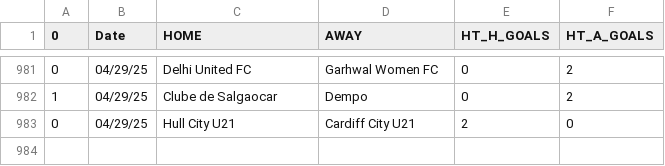
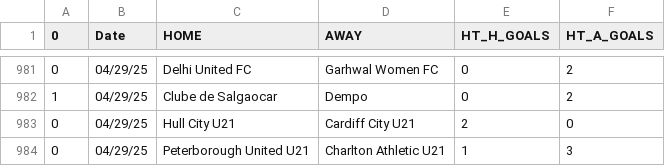
Before and after one commit to JOSPHATT/Finished_Matches, a CSV file: half_time_matches.csv, drawn as a sheet; only a part is shown, gaps mark what is left out.

```diff
--- a/half_time_matches.csv
+++ b/half_time_matches.csv
@@ -983 +983,2 @@
 0,04/29/25,Hull City U21,Cardiff City U21,2,0
+0,04/29/25,Peterborough United U21,Charlton Athletic U21,1,3
```
